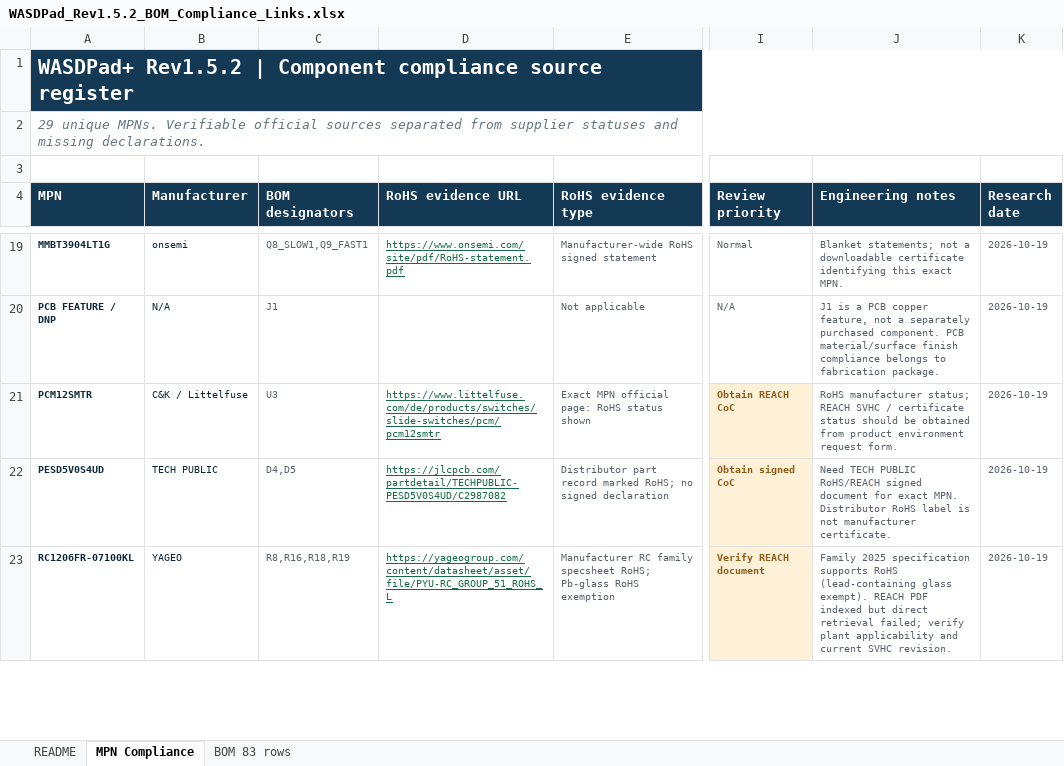
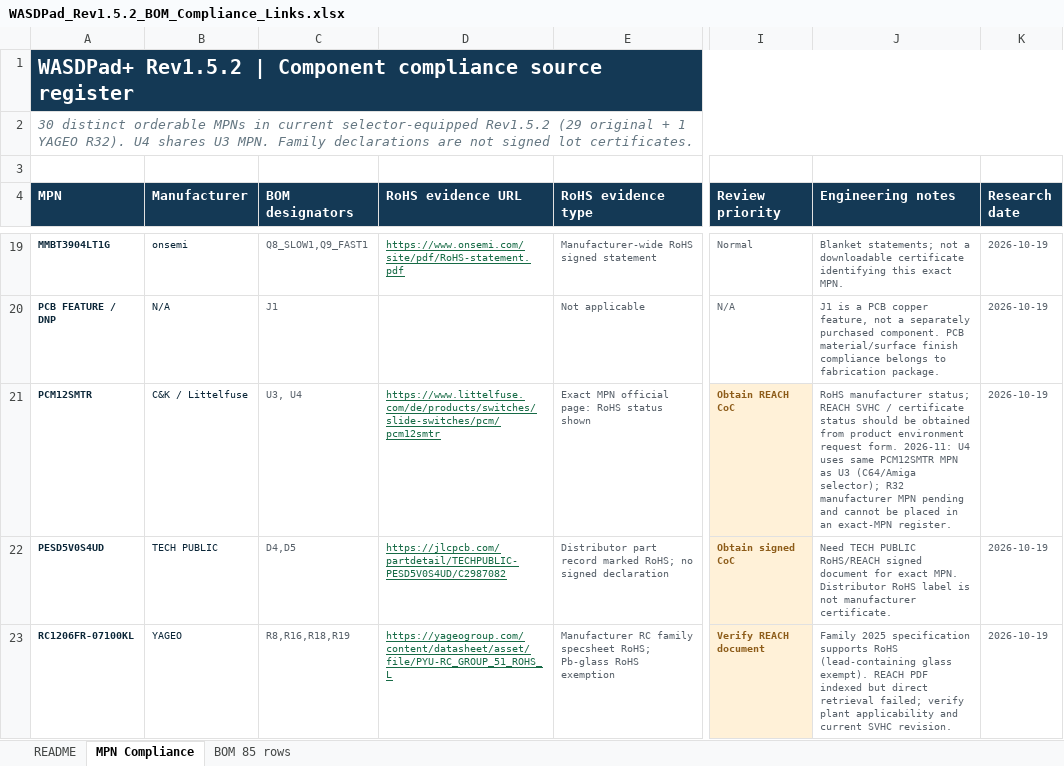
Before and after one commit to StingerHU/WASDPad, an Excel workbook: hardware/rev1.5/bom/WASDPad_Rev1.5.2_BOM_Compliance_Links.xlsx, sheet MPN Compliance, drawn as a sheet; only a part is shown, gaps mark what is left out; values as stored, in another font and other column widths than the file's, no borders; the diff covers the shown part only; the diff names each change by its address in the sheet, - before the commit and + after, or states it on an @@ line.

Commit message:
Add files via upload
docs: add validated C64/Amiga FIRE2 selector documentation

```diff
--- a/hardware/rev1.5/bom/WASDPad_Rev1.5.2_BOM_Compliance_Links.xlsx (sheet MPN Compliance)
+++ b/hardware/rev1.5/bom/WASDPad_Rev1.5.2_BOM_Compliance_Links.xlsx (sheet MPN Compliance)
-sheet tab: BOM 83 rows
+sheet tab: BOM 85 rows
-A2 (MPN): 29 unique MPNs. Verifiable official sources separated from supplier statuses and missing declarations.
+A2 (MPN): 30 distinct orderable MPNs in current selector-equipped Rev1.5.2 (29 original + 1 YAGEO R32). U4 shares U3 MPN. Family declarations are not signed lot certificates.
-C21 (BOM designators): U3
+C21 (BOM designators): U3, U4
-J21 (Engineering notes): …request form.
+J21 (Engineering notes): …request form. 2026-11: U4 uses same PCM12SMTR MPN as U3 (C64/Amiga selector); R32 manufacturer MPN pending and cannot be placed in an exact-MPN register.
```
Also changed, not shown: 1 added row elsewhere in this sheet, sheet BOM 85 rows, sheet README, 14 other files.
